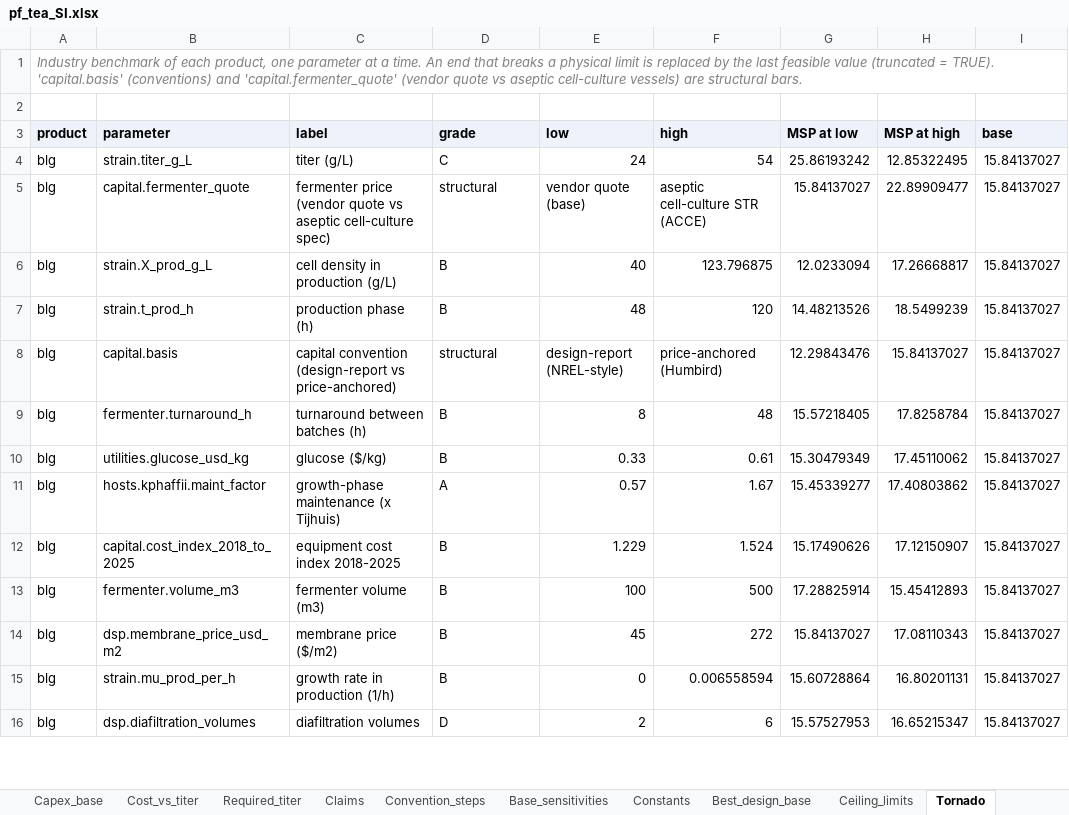
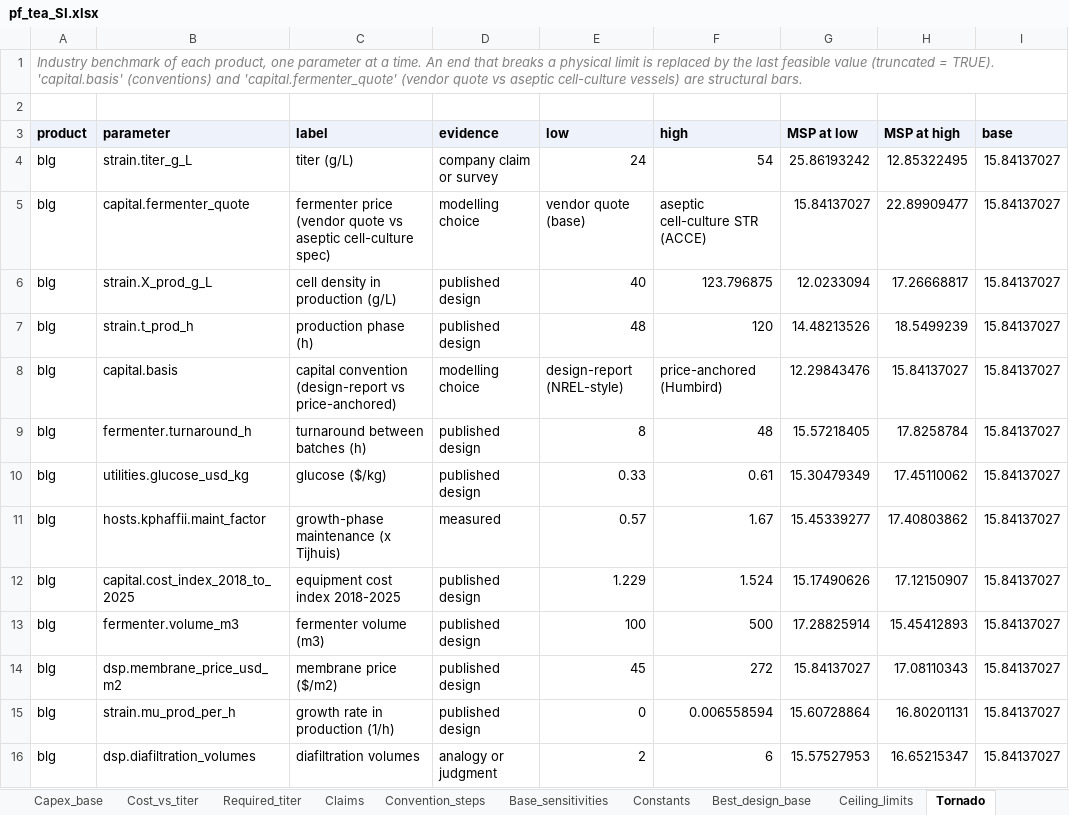
Before and after one commit to PabloAMC/precision-fermentation-TEA, an Excel workbook: report/pf_tea_SI.xlsx, sheet Tornado, drawn as a sheet; only a part is shown; values as stored, in another font and other column widths than the file's, no borders; the diff covers the shown part only; the diff names each change by its address in the sheet, - before the commit and + after, or states it on an @@ line.

```diff
--- a/report/pf_tea_SI.xlsx (sheet Tornado)
+++ b/report/pf_tea_SI.xlsx (sheet Tornado)
-D3: grade
+D3: evidence
-D4 (evidence): C
+D4 (evidence): company claim or survey
-D5 (evidence): structural
+D5 (evidence): modelling choice
-D6:D7 (evidence): B
+D6:D7 (evidence): published design
-D8 (evidence): structural
+D8 (evidence): modelling choice
-D9:D10 (evidence): B
+D9:D10 (evidence): published design
-D11 (evidence): A
+D11 (evidence): measured
-D12:D15 (evidence): B
+D12:D15 (evidence): published design
-D16 (evidence): D
+D16 (evidence): analogy or judgment
```
Also changed, not shown: 415 edited cells elsewhere in this sheet, sheet Parameters, sheet Evidence_hosts, sheet Evidence_engineering, sheet Evidence_prices, sheet Evidence_dsp, sheet Evidence_casein, 17 more sheets, 18 other files.
